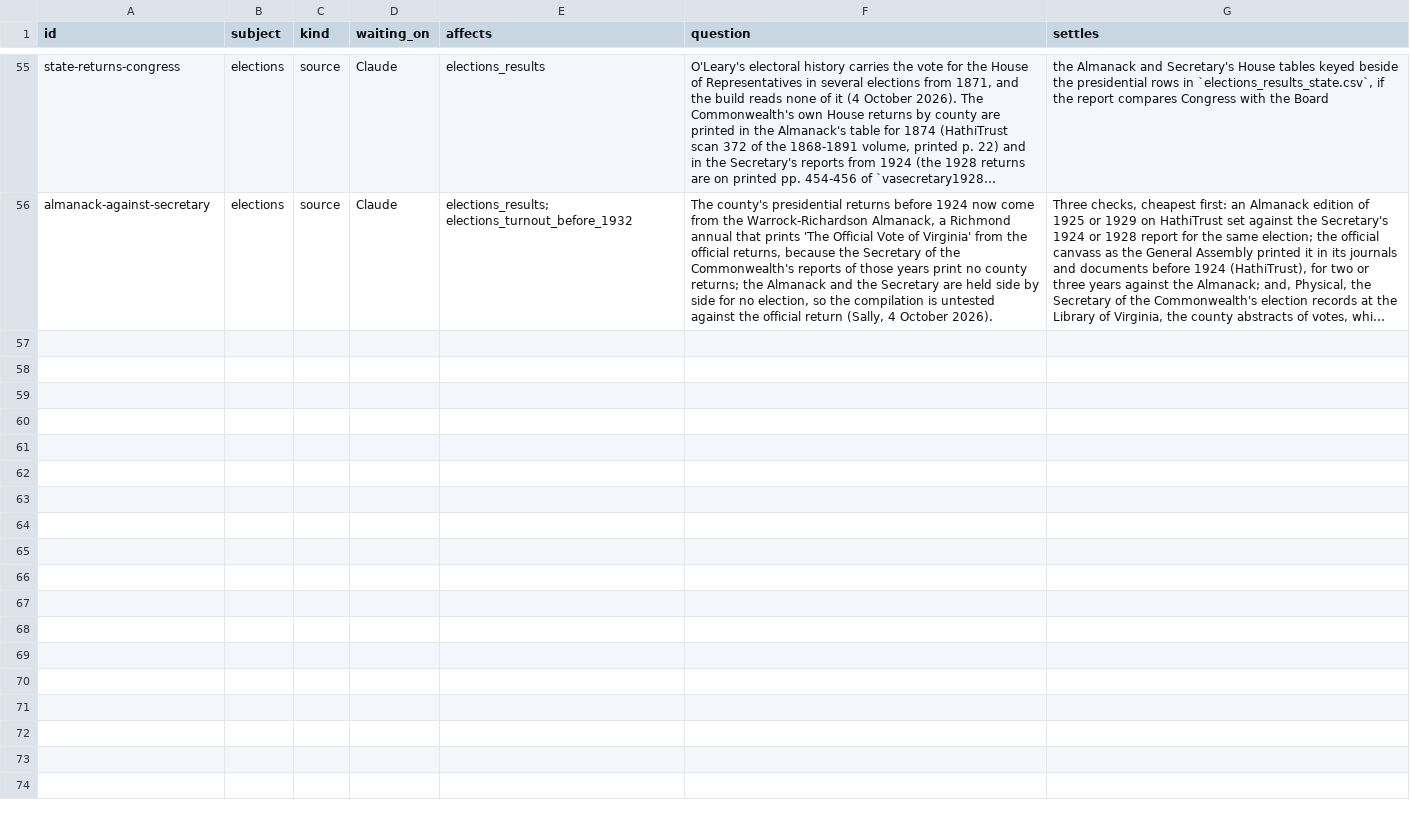
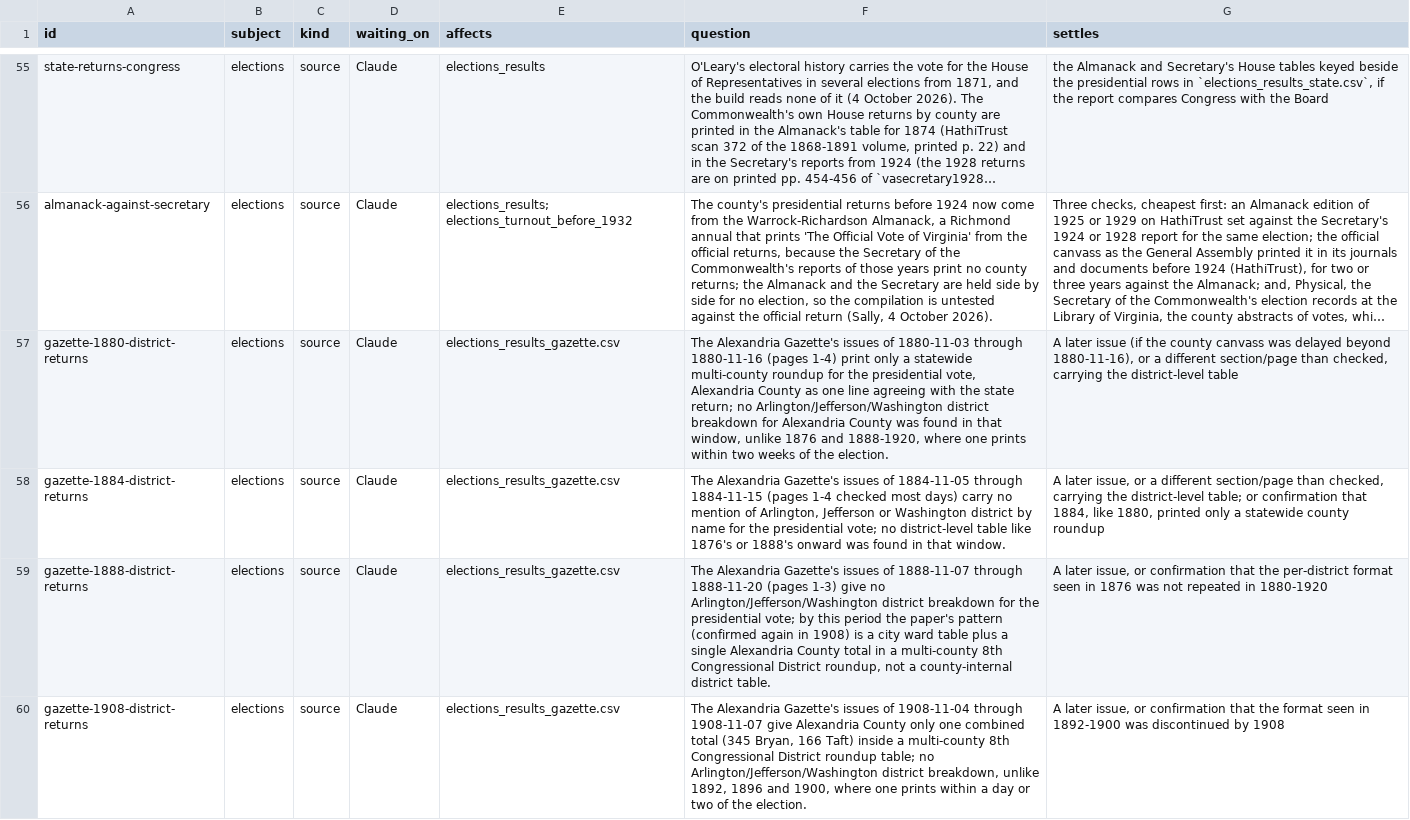
Before and after one commit to slhudson/arlington-bsap, a CSV file: docs/questions.csv, drawn as a sheet; only a part is shown, gaps mark what is left out; long unchanged cells end in …; the diff covers the shown part only; the diff names each change by its address in the sheet, - before the commit and + after, or states it on an @@ line.

```diff
--- a/docs/questions.csv
+++ b/docs/questions.csv
+row 57: gazette-1880-district-returns | elections | source | Claude | elections_results_gazette.csv | The Alexandria Gazette's issues of 1880-11-03 through 1880-11-16 (pages 1-4) print only a statewide multi-county roundup for the presidential vote, Alexandria County as one line agreeing with the state return; no Arlington/Jefferson/Washington district breakdown for Alexandria County was found in that window, unlike 1876 and 1888-1920, where one prints within two weeks of the election. | A later issue (if the county canvass was delayed beyond 1880-11-16), or a different section/page than checked, carrying the district-level table
+row 58: gazette-1884-district-returns | elections | source | Claude | elections_results_gazette.csv | The Alexandria Gazette's issues of 1884-11-05 through 1884-11-15 (pages 1-4 checked most days) carry no mention of Arlington, Jefferson or Washington district by name for the presidential vote; no district-level table like 1876's or 1888's onward was found in that window. | A later issue, or a different section/page than checked, carrying the district-level table; or confirmation that 1884, like 1880, printed only a statewide county roundup
+row 59: gazette-1888-district-returns | elections | source | Claude | elections_results_gazette.csv | The Alexandria Gazette's issues of 1888-11-07 through 1888-11-20 (pages 1-3) give no Arlington/Jefferson/Washington district breakdown for the presidential vote; by this period the paper's pattern (confirmed again in 1908) is a city ward table plus a single Alexandria County total in a multi-county 8th Congressional District roundup, not a county-internal district table. | A later issue, or confirmation that the per-district format seen in 1876 was not repeated in 1880-1920
+row 60: gazette-1908-district-returns | elections | source | Claude | elections_results_gazette.csv | The Alexandria Gazette's issues of 1908-11-04 through 1908-11-07 give Alexandria County only one combined total (345 Bryan, 166 Taft) inside a multi-county 8th Congressional District roundup table; no Arlington/Jefferson/Washington district breakdown, unlike 1892, 1896 and 1900, where one prints within a day or two of the election. | A later issue, or confirmation that the format seen in 1892-1900 was discontinued by 1908
```
Also changed, not shown: 3 added rows elsewhere in this file.
